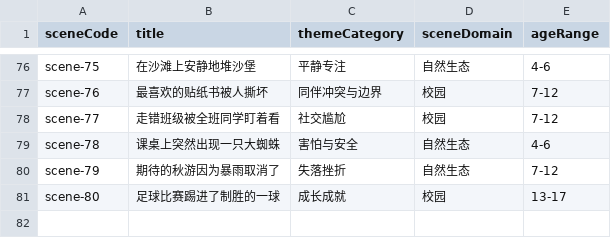
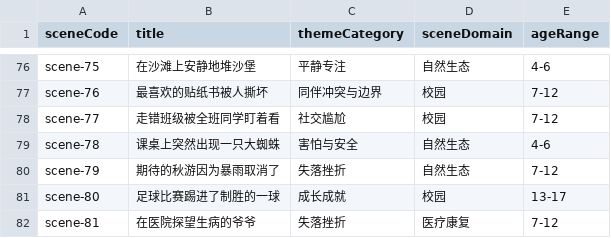
Before and after one commit to maoeast/SCGP, a CSV file: docs/references/emotion-scene/emotion-scene-taxonomy-2026-03-24.csv, drawn as a sheet; only a part is shown, gaps mark what is left out; the diff names each change by its address in the sheet, - before the commit and + after, or states it on an @@ line.

Commit message:
feat(emotional): add scene 81 and care-scene 65 with final images

```diff
--- a/docs/references/emotion-scene/emotion-scene-taxonomy-2026-03-24.csv
+++ b/docs/references/emotion-scene/emotion-scene-taxonomy-2026-03-24.csv
+row 82: scene-81 | 在医院探望生病的爷爷 | 失落挫折 | 医疗康复 | 7-12
```
Also changed, not shown: 4 other files.
